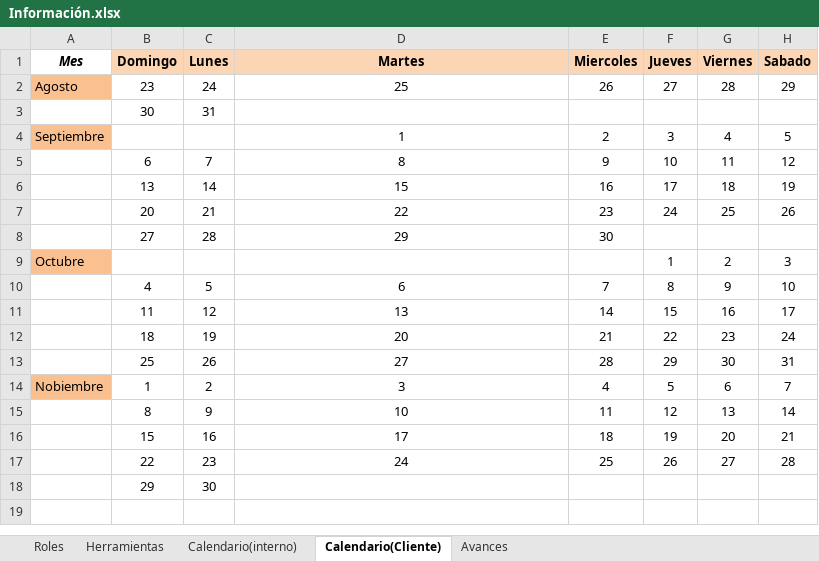
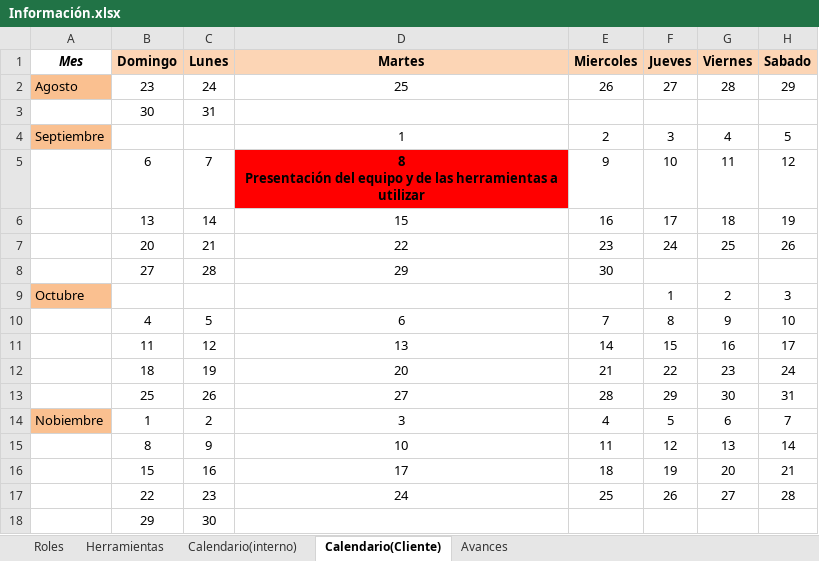
Before and after one commit to NFER179/LaboratorioConstruccionSoftware, an Excel workbook: Documentación/Información.xlsx, sheet Calendario(Cliente), drawn as a sheet; values as stored, in another font and other column widths than the file's, no borders; ↵ is a line break in a cell; the diff names each change by its address in the sheet, - before the commit and + after, or states it on an @@ line.

```diff
--- a/Documentación/Información.xlsx (sheet Calendario(Cliente))
+++ b/Documentación/Información.xlsx (sheet Calendario(Cliente))
-D5 (Martes): 8
+D5 (Martes): 8 ↵ Presentación del equipo y de las herramientas a utilizar
@@ D5 fill: none → #FF0000, bold: off → on @@
```
Also changed, not shown: sheet Roles.
